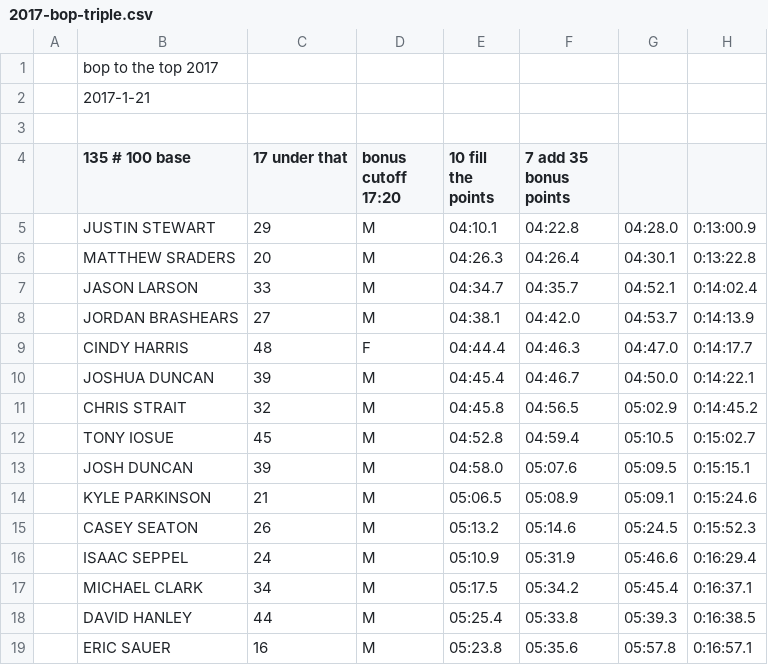
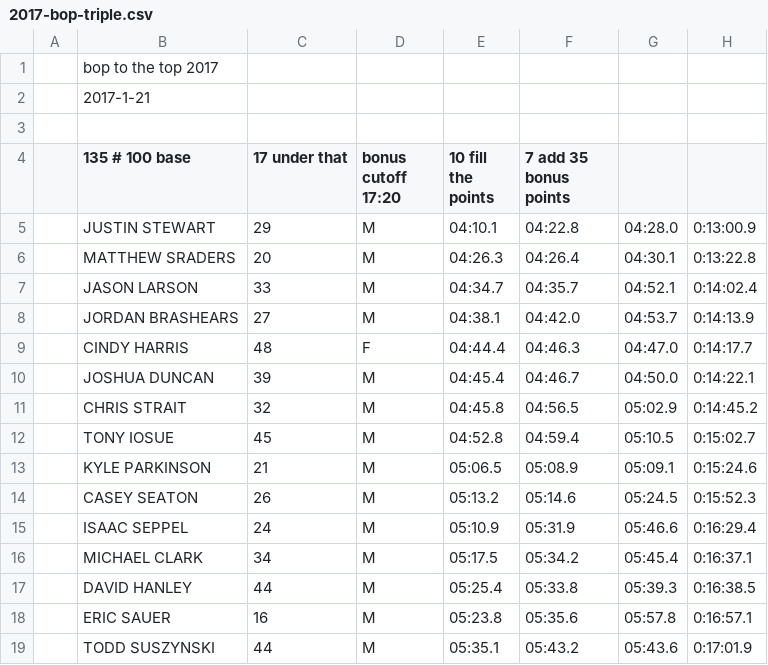
Before and after one commit to joduncan/RaceScoring, a CSV file: data/2017-bop-triple.csv, drawn as a sheet; only a part is shown; the shorter side is filled out with more unchanged rows; the diff names each change by its address in the sheet, - before the commit and + after, or states it on an @@ line.

Commit message:
removed Josh Duncan duplicate from bop triple results

```diff
--- a/data/2017-bop-triple.csv
+++ b/data/2017-bop-triple.csv
-row 13:  | JOSH DUNCAN | 39 | M | 04:58.0 | 05:07.6 | 05:09.5 | 0:15:15.1
```
